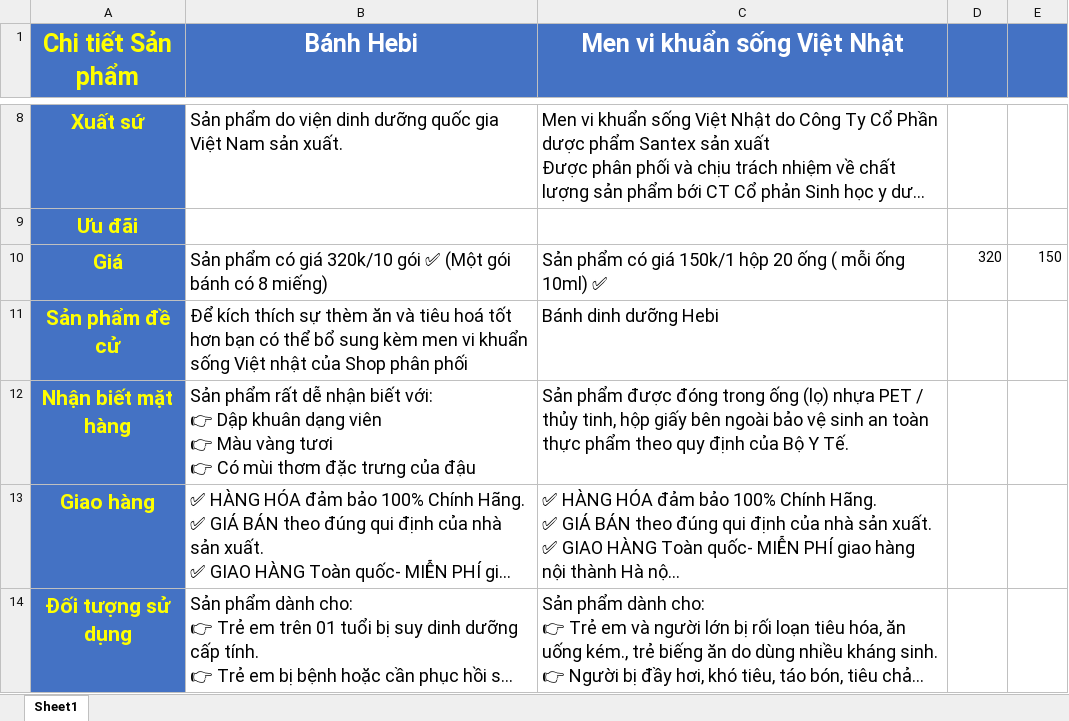
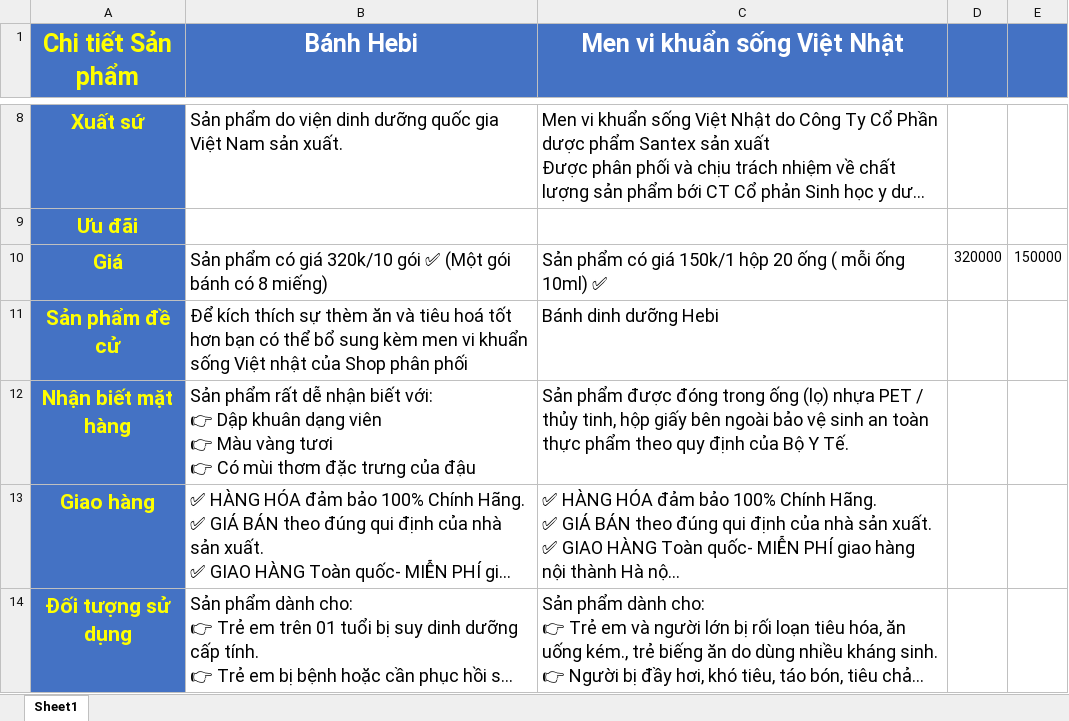
Before and after one commit to KatoIT/ChatBot_Rasa, an Excel workbook: Data.xlsx, sheet Sheet1, drawn as a sheet; only a part is shown, gaps mark what is left out; long unchanged cells end in …; values as stored, in another font and other column widths than the file's, no borders; the diff names each change by its address in the sheet, - before the commit and + after, or states it on an @@ line.

```diff
--- a/Data.xlsx (sheet Sheet1)
+++ b/Data.xlsx (sheet Sheet1)
-D10: 320
+D10: 320000
-E10: 150
+E10: 150000
```
Also changed, not shown: OrderList.xlsx, 12 other files.
